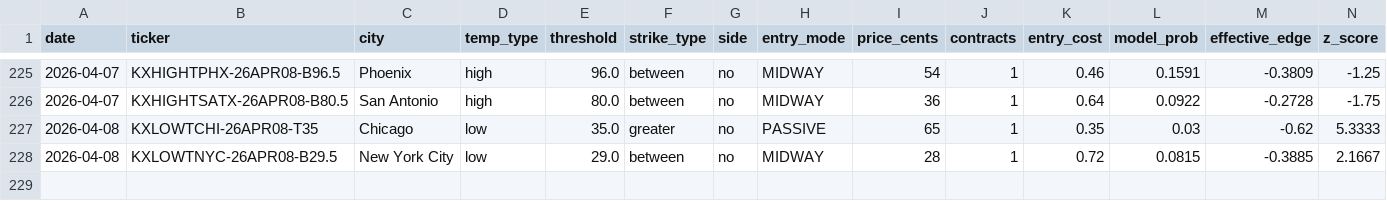
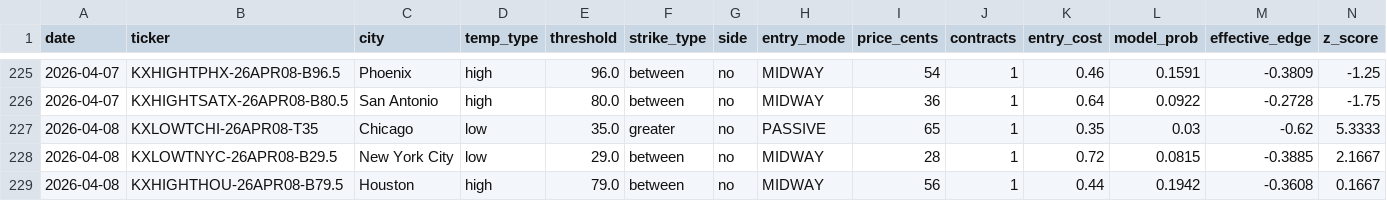
Before and after one commit to alexgarrison2/KalshiBotClaude, a CSV file: data/trades.csv, drawn as a sheet; only a part is shown, gaps mark what is left out; rows hold the shown columns only; the diff names each change by its address in the sheet, - before the commit and + after, or states it on an @@ line.

Commit message:
auto: trade log update

```diff
--- a/data/trades.csv
+++ b/data/trades.csv
+row 229: 2026-04-08 | KXHIGHTHOU-26APR08-B79.5 | Houston | high | 79.0 | between | no | MIDWAY | 56 | 1 | 0.44 | 0.1942 | -0.3608 | 0.1667
```
